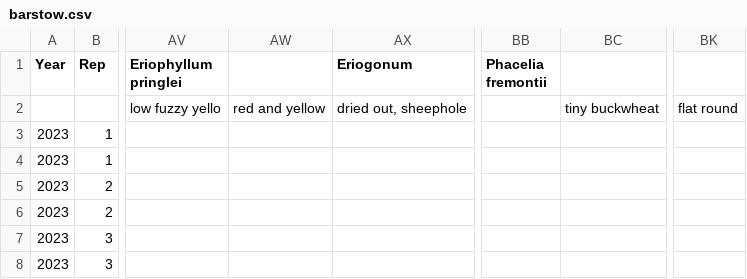
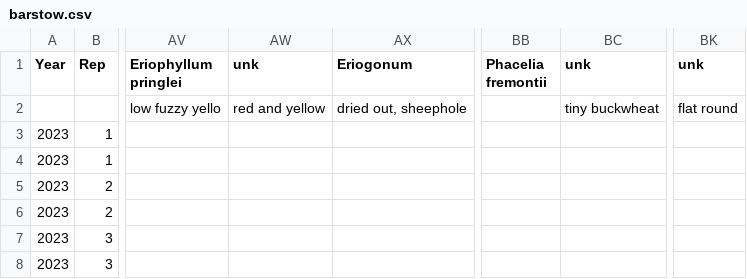
Before and after one commit to jennabraun/stressgradient_ants_seeds, a CSV file: Raw Data/annuals/barstow.csv, drawn as a sheet; only a part is shown, gaps mark what is left out; the diff names each change by its address in the sheet, - before the commit and + after, or states it on an @@ line.

```diff
--- a/Raw Data/annuals/barstow.csv
+++ b/Raw Data/annuals/barstow.csv
-AW1: (empty)
+AW1: unk
-BC1: (empty)
+BC1: unk
-BK1: (empty)
+BK1: unk
```
Also changed, not shown: Raw Data/annuals/cuyamas.csv, Raw Data/annuals/heartofmojave.csv, 7 other files.
